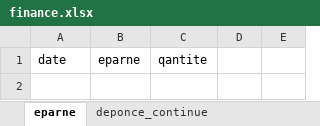
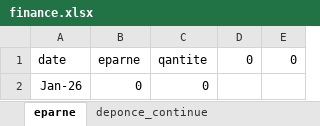
Before and after one commit to maciej-budner/gestion-des-finances, an Excel workbook: main/assets/finance.xlsx, sheet eparne, drawn as a sheet; values as stored, in another font and other column widths than the file's, no borders; the diff names each change by its address in the sheet, - before the commit and + after, or states it on an @@ line.

```diff
--- a/main/assets/finance.xlsx (sheet eparne)
+++ b/main/assets/finance.xlsx (sheet eparne)
-D1: (empty)
+D1: 0
-E1: (empty)
+E1: 0
+row 2: Jan-26 | 0 | 0
```
Also changed, not shown: sheet revenu_courante, sheet deponce_courante, sheet revenu_continue, sheet deponce_continue, 2 other files.
